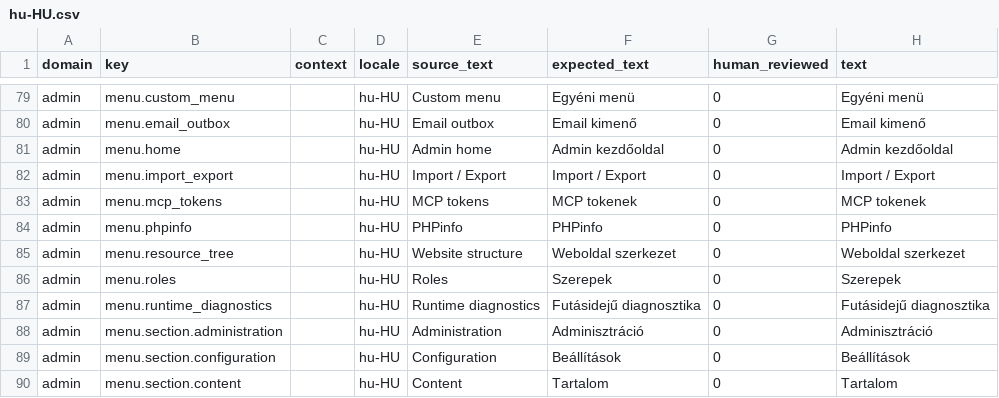
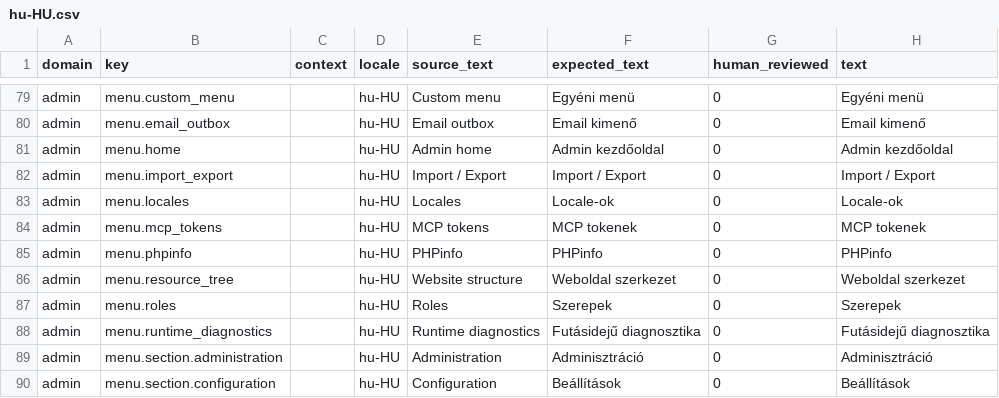
Before and after one commit to istvan-ujjmeszaros/radaptor-cms, a CSV file: i18n/seeds/hu-HU.csv, drawn as a sheet; only a part is shown, gaps mark what is left out; the shorter side is filled out with more unchanged rows; the diff names each change by its address in the sheet, - before the commit and + after, or states it on an @@ line.

Commit message:
Add locale admin menu i18n and authorization tests
* add locale admin menu i18n and tests

* isolate cms integration tests

* guard locale event authorization teardown

```diff
--- a/i18n/seeds/hu-HU.csv
+++ b/i18n/seeds/hu-HU.csv
+row 83: admin | menu.locales |  | hu-HU | Locales | Locale-ok | 0 | Locale-ok
```
Also changed, not shown: i18n/seeds/de-DE.csv, i18n/seeds/en-US.csv, 11 other files.
